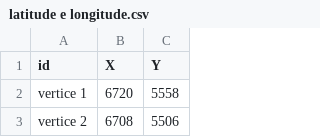
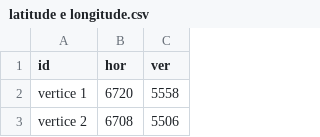
Before and after one commit to alceuc/Alceuc, a CSV file: latitude e longitude.csv, drawn as a sheet; only a part is shown.

Commit message:
Update latitude e longitude.csv

```diff
--- a/latitude e longitude.csv
+++ b/latitude e longitude.csv
@@ -1,2 +1,2 @@
-id,X,Y
+id,hor,ver
 vertice 1, 6720, 5558
```
